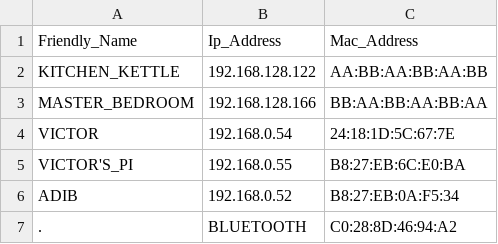
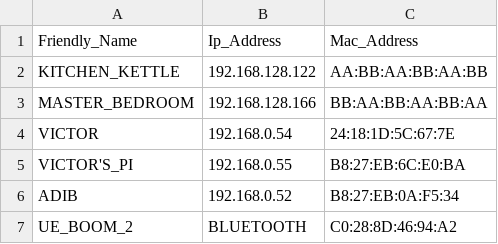
Before and after one commit to adibshalekeen/fydp, a CSV file: server/User_Interface/dist/devices.csv, drawn as a sheet.

```diff
--- a/server/User_Interface/dist/devices.csv
+++ b/server/User_Interface/dist/devices.csv
@@ -6,2 +6,2 @@ VICTOR'S_PI,192.168.0.55,B8:27:EB:6C:E0:BA
 ADIB,192.168.0.52,B8:27:EB:0A:F5:34
-.,BLUETOOTH,C0:28:8D:46:94:A2
+UE_BOOM_2,BLUETOOTH,C0:28:8D:46:94:A2
```
Also changed, not shown: server/User_Interface/dist/action.csv, 2 other files.
